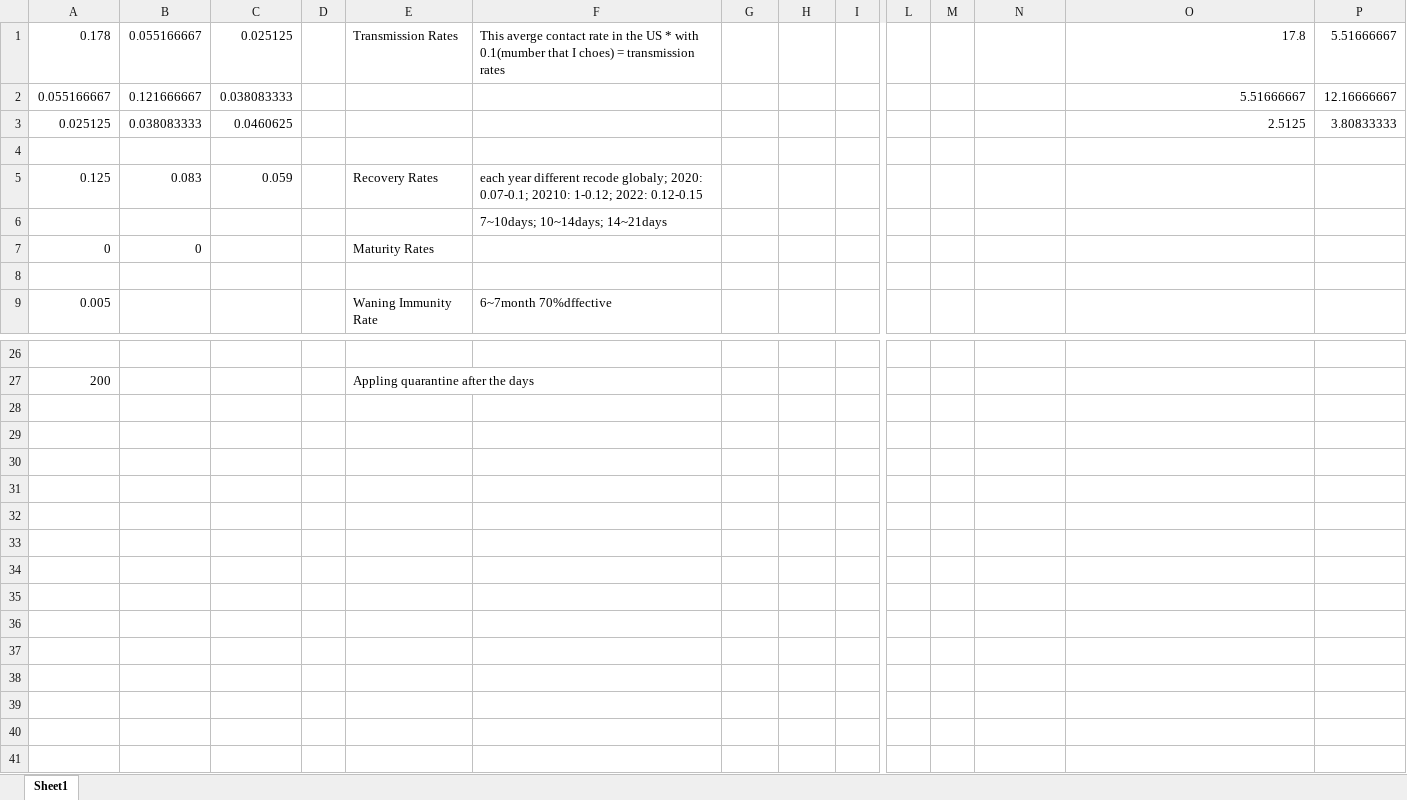
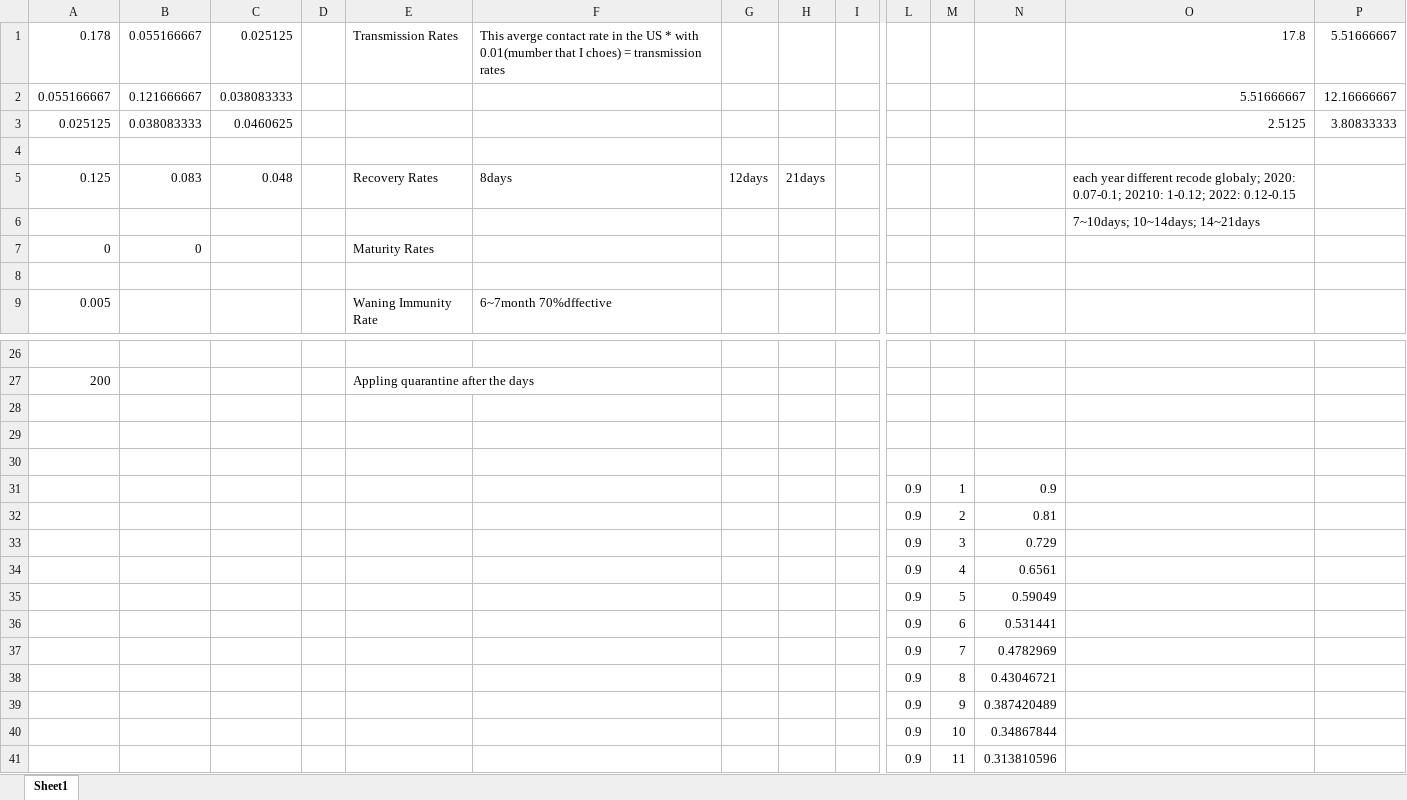
Before and after one commit to Joon-Jeremy-Chun/My_projects, an Excel workbook: Mathematical Modeling/Thesis modeling - epidemics and politics of public health/Inputs.xlsx, sheet Sheet1, drawn as a sheet; only a part is shown, gaps mark what is left out; values as stored, in another font and other column widths than the file's, no borders; removed rows and columns are numbered as before the commit, all else as after; rows hold the shown columns only; the diff names each change by its address in the sheet, - before the commit and + after, or states it on an @@ line.

```diff
--- a/Mathematical Modeling/Thesis modeling - epidemics and politics of public health/Inputs.xlsx (sheet Sheet1)
+++ b/Mathematical Modeling/Thesis modeling - epidemics and politics of public health/Inputs.xlsx (sheet Sheet1)
-F1: …* with 0.1(mumber that I…
+F1: …* with 0.01(mumber that I…
-C5: 0.059
+C5: 0.048
-F5: each year different recode globaly; 2020: 0.07-0.1; 20210: 1-0.12; 2022: 0.12-0.15
+F5: 8days
-G5: (empty)
+G5: 12days
-H5: (empty)
+H5: 21days
-O5: (empty)
+O5: each year different recode globaly; 2020: 0.07-0.1; 20210: 1-0.12; 2022: 0.12-0.15
-row 6:  |  |  |  |  | 7~10days; 10~14days; 14~21days
+row 6:  |  |  |  |  |  |  |  |  |  |  |  | 7~10days; 10~14days; 14~21days
+row 28: (empty)
+row 29: (empty)
+row 30: (empty)
+row 31:  |  |  |  |  |  |  |  |  | 0.9 | 1 | 0.9
+row 32:  |  |  |  |  |  |  |  |  | 0.9 | 2 | 0.81
+row 33:  |  |  |  |  |  |  |  |  | 0.9 | 3 | 0.729
+row 34:  |  |  |  |  |  |  |  |  | 0.9 | 4 | 0.6561
+row 35:  |  |  |  |  |  |  |  |  | 0.9 | 5 | 0.59049
+row 36:  |  |  |  |  |  |  |  |  | 0.9 | 6 | 0.531441
+row 37:  |  |  |  |  |  |  |  |  | 0.9 | 7 | 0.4782969
+row 38:  |  |  |  |  |  |  |  |  | 0.9 | 8 | 0.43046721
+row 39:  |  |  |  |  |  |  |  |  | 0.9 | 9 | 0.387420489
+row 40:  |  |  |  |  |  |  |  |  | 0.9 | 10 | 0.34867844
+row 41:  |  |  |  |  |  |  |  |  | 0.9 | 11 | 0.313810596
```
Also changed, not shown: 9 other files.
